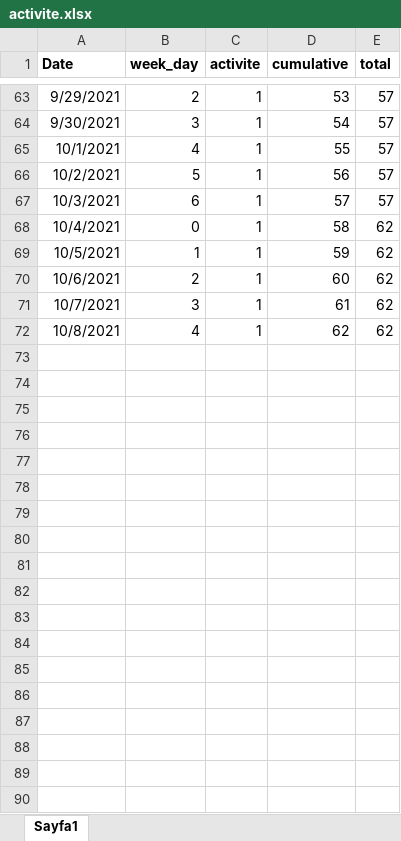
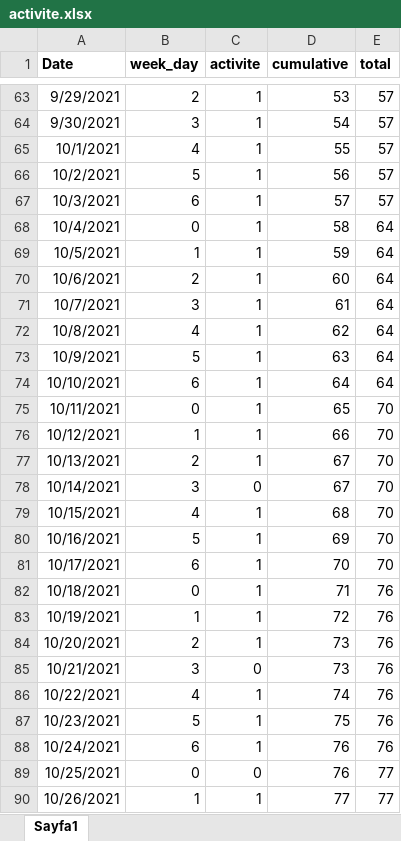
Before and after one commit to bilative/bilative.github.io, an Excel workbook: activite.xlsx, sheet Sayfa1, drawn as a sheet; only a part is shown, gaps mark what is left out; values as stored, in another font and other column widths than the file's, no borders; the diff names each change by its address in the sheet, - before the commit and + after, or states it on an @@ line.

```diff
--- a/activite.xlsx (sheet Sayfa1)
+++ b/activite.xlsx (sheet Sayfa1)
-E68:E72 (total): 62
+E68:E72 (total): 64
+row 73: 10/9/2021 | 5 | 1 | 63 | 64
+row 74: 10/10/2021 | 6 | 1 | 64 | 64
+row 75: 10/11/2021 | 0 | 1 | 65 | 70
+row 76: 10/12/2021 | 1 | 1 | 66 | 70
+row 77: 10/13/2021 | 2 | 1 | 67 | 70
+row 78: 10/14/2021 | 3 | 0 | 67 | 70
+row 79: 10/15/2021 | 4 | 1 | 68 | 70
+row 80: 10/16/2021 | 5 | 1 | 69 | 70
+row 81: 10/17/2021 | 6 | 1 | 70 | 70
+row 82: 10/18/2021 | 0 | 1 | 71 | 76
+row 83: 10/19/2021 | 1 | 1 | 72 | 76
+row 84: 10/20/2021 | 2 | 1 | 73 | 76
+row 85: 10/21/2021 | 3 | 0 | 73 | 76
+row 86: 10/22/2021 | 4 | 1 | 74 | 76
+row 87: 10/23/2021 | 5 | 1 | 75 | 76
+row 88: 10/24/2021 | 6 | 1 | 76 | 76
+row 89: 10/25/2021 | 0 | 0 | 76 | 77
+row 90: 10/26/2021 | 1 | 1 | 77 | 77
```
Also changed, not shown: 3 other files.
